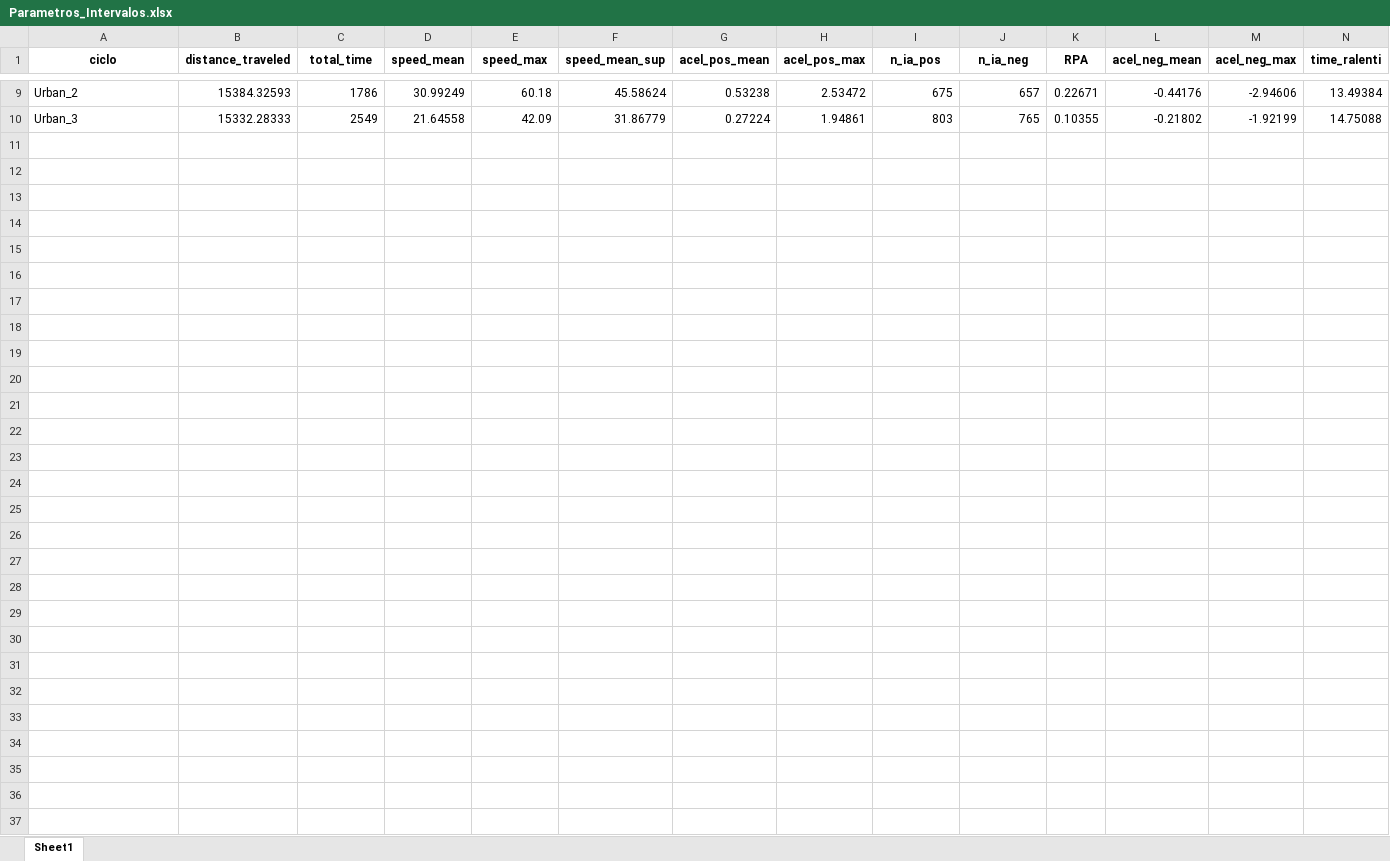
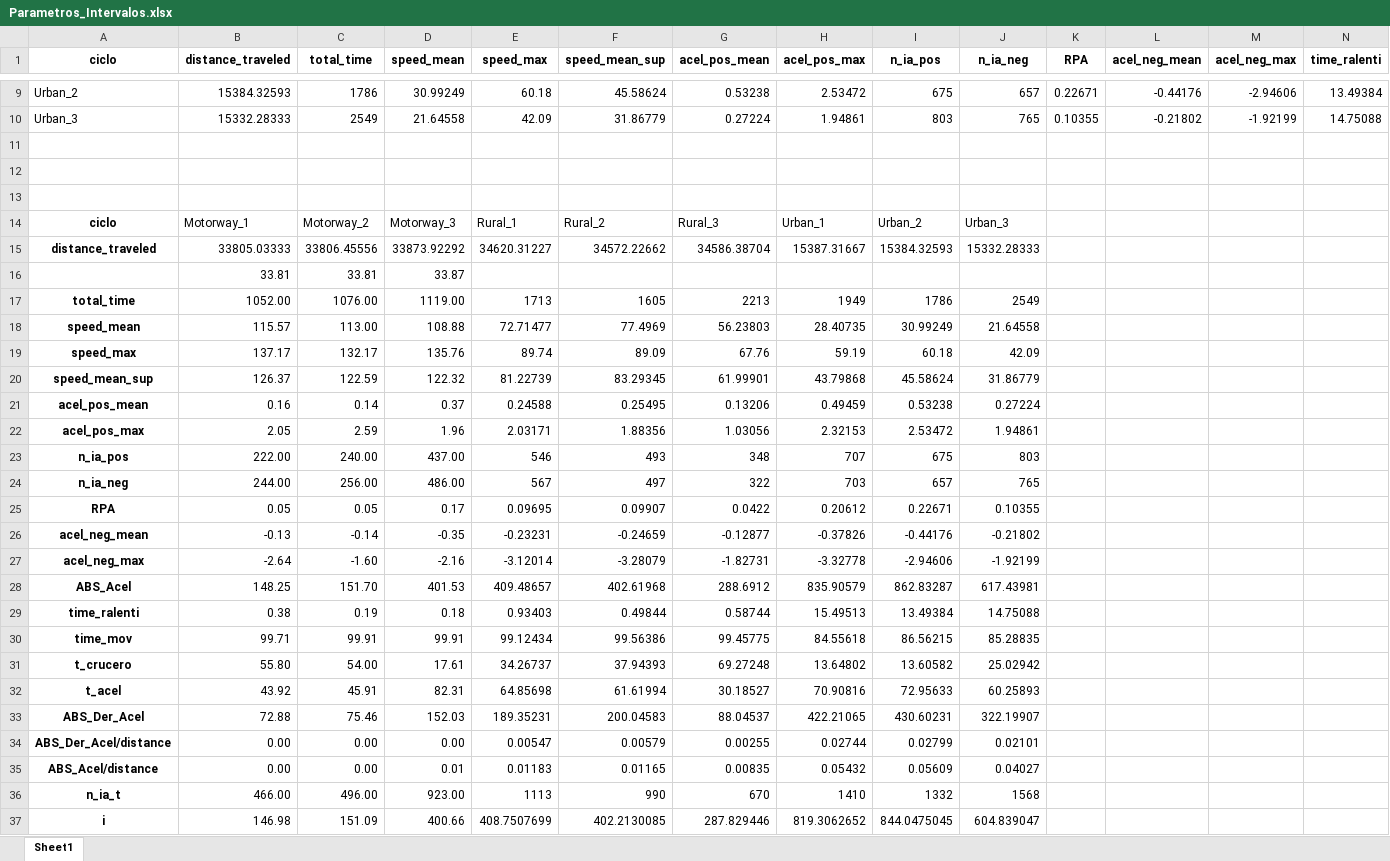
Before and after one commit to londonojavierdavid/RDE_Development, an Excel workbook: 03.Clasificacion/Parametros Intervalos/Parametros_Intervalos.xlsx, sheet Sheet1, drawn as a sheet; only a part is shown, gaps mark what is left out; values as stored, in another font and other column widths than the file's, no borders; rows hold the shown columns only; the diff names each change by its address in the sheet, - before the commit and + after, or states it on an @@ line.

```diff
--- a/03.Clasificacion/Parametros Intervalos/Parametros_Intervalos.xlsx (sheet Sheet1)
+++ b/03.Clasificacion/Parametros Intervalos/Parametros_Intervalos.xlsx (sheet Sheet1)
+row 11: (empty)
+row 12: (empty)
+row 13: (empty)
+row 14: ciclo | Motorway_1 | Motorway_2 | Motorway_3 | Rural_1 | Rural_2 | Rural_3 | Urban_1 | Urban_2 | Urban_3
+row 15: distance_traveled | 33805.03333 | 33806.45556 | 33873.92292 | 34620.31227 | 34572.22662 | 34586.38704 | 15387.31667 | 15384.32593 | 15332.28333
+row 16:  | 33.81 | 33.81 | 33.87
+row 17: total_time | 1052.00 | 1076.00 | 1119.00 | 1713 | 1605 | 2213 | 1949 | 1786 | 2549
+row 18: speed_mean | 115.57 | 113.00 | 108.88 | 72.71477 | 77.4969 | 56.23803 | 28.40735 | 30.99249 | 21.64558
+row 19: speed_max | 137.17 | 132.17 | 135.76 | 89.74 | 89.09 | 67.76 | 59.19 | 60.18 | 42.09
+row 20: speed_mean_sup | 126.37 | 122.59 | 122.32 | 81.22739 | 83.29345 | 61.99901 | 43.79868 | 45.58624 | 31.86779
+row 21: acel_pos_mean | 0.16 | 0.14 | 0.37 | 0.24588 | 0.25495 | 0.13206 | 0.49459 | 0.53238 | 0.27224
+row 22: acel_pos_max | 2.05 | 2.59 | 1.96 | 2.03171 | 1.88356 | 1.03056 | 2.32153 | 2.53472 | 1.94861
+row 23: n_ia_pos | 222.00 | 240.00 | 437.00 | 546 | 493 | 348 | 707 | 675 | 803
+row 24: n_ia_neg | 244.00 | 256.00 | 486.00 | 567 | 497 | 322 | 703 | 657 | 765
+row 25: RPA | 0.05 | 0.05 | 0.17 | 0.09695 | 0.09907 | 0.0422 | 0.20612 | 0.22671 | 0.10355
+row 26: acel_neg_mean | -0.13 | -0.14 | -0.35 | -0.23231 | -0.24659 | -0.12877 | -0.37826 | -0.44176 | -0.21802
+row 27: acel_neg_max | -2.64 | -1.60 | -2.16 | -3.12014 | -3.28079 | -1.82731 | -3.32778 | -2.94606 | -1.92199
+row 28: ABS_Acel | 148.25 | 151.70 | 401.53 | 409.48657 | 402.61968 | 288.6912 | 835.90579 | 862.83287 | 617.43981
+row 29: time_ralenti | 0.38 | 0.19 | 0.18 | 0.93403 | 0.49844 | 0.58744 | 15.49513 | 13.49384 | 14.75088
+row 30: time_mov | 99.71 | 99.91 | 99.91 | 99.12434 | 99.56386 | 99.45775 | 84.55618 | 86.56215 | 85.28835
+row 31: t_crucero | 55.80 | 54.00 | 17.61 | 34.26737 | 37.94393 | 69.27248 | 13.64802 | 13.60582 | 25.02942
+row 32: t_acel | 43.92 | 45.91 | 82.31 | 64.85698 | 61.61994 | 30.18527 | 70.90816 | 72.95633 | 60.25893
+row 33: ABS_Der_Acel | 72.88 | 75.46 | 152.03 | 189.35231 | 200.04583 | 88.04537 | 422.21065 | 430.60231 | 322.19907
+row 34: ABS_Der_Acel/distance | 0.00 | 0.00 | 0.00 | 0.00547 | 0.00579 | 0.00255 | 0.02744 | 0.02799 | 0.02101
+row 35: ABS_Acel/distance | 0.00 | 0.00 | 0.01 | 0.01183 | 0.01165 | 0.00835 | 0.05432 | 0.05609 | 0.04027
+row 36: n_ia_t | 466.00 | 496.00 | 923.00 | 1113 | 990 | 670 | 1410 | 1332 | 1568
+row 37: i | 146.98 | 151.09 | 400.66 | 408.7507699 | 402.2130085 | 287.829446 | 819.3062652 | 844.0475045 | 604.839047
```
Also changed, not shown: 03.Clasificacion/Other_cycles/Other_cycles_f/EPA_HWFET.xlsx, 03.Clasificacion/Other_cycles/Other_cycles_f/EPA_US06.xlsx, 16 other files.
